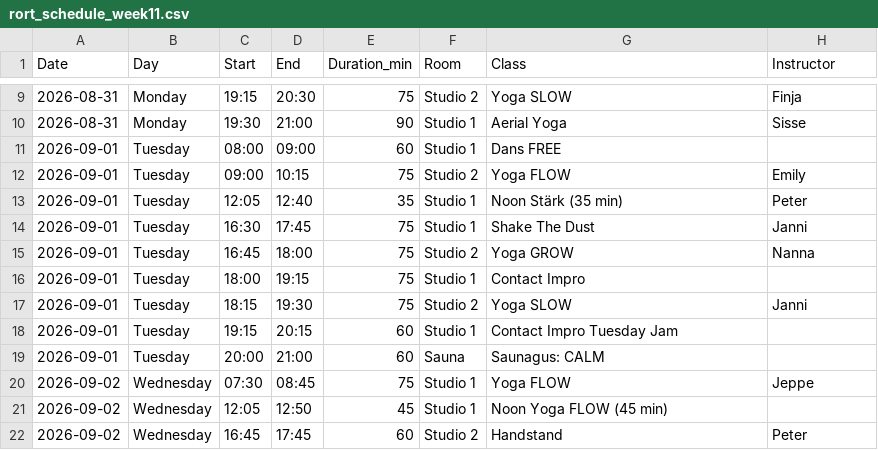
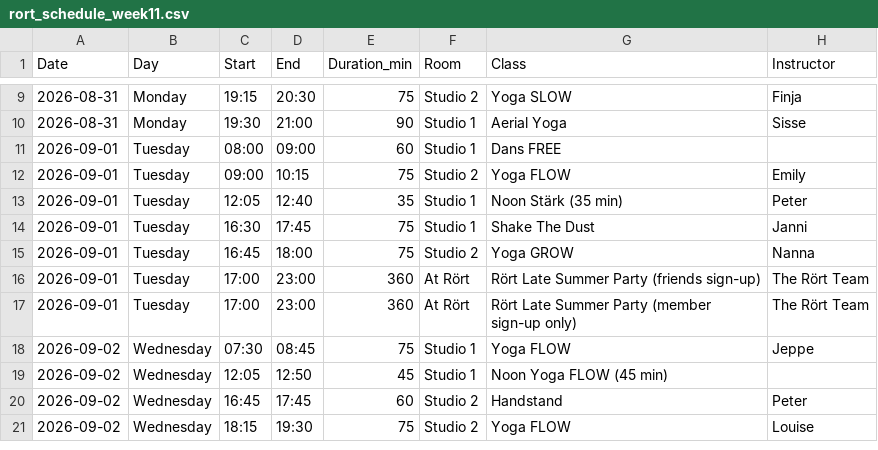
Before and after one commit to FreddyAngelo/rort-calendar, a CSV file: data/rort_schedule_week11.csv, drawn as a sheet; only a part is shown, gaps mark what is left out; the shorter side is filled out with more unchanged rows.

```diff
--- a/data/rort_schedule_week11.csv
+++ b/data/rort_schedule_week11.csv
@@ -15,6 +15,4 @@ Date,Day,Start,End,Duration_min,Room,Class,Instructor
 2026-09-01,Tuesday,16:45,18:00,75,Studio 2,Yoga GROW,Nanna
-2026-09-01,Tuesday,18:00,19:15,75,Studio 1,Contact Impro,
-2026-09-01,Tuesday,18:15,19:30,75,Studio 2,Yoga SLOW,Janni
-2026-09-01,Tuesday,19:15,20:15,60,Studio 1,Contact Impro Tuesday Jam,
-2026-09-01,Tuesday,20:00,21:00,60,Sauna,Saunagus: CALM,
+2026-09-01,Tuesday,17:00,23:00,360,At Rört,Rört Late Summer Party (friends sign-up),The Rört Team
+2026-09-01,Tuesday,17:00,23:00,360,At Rört,Rört Late Summer Party (member sign-up only),The Rört Team
 2026-09-02,Wednesday,07:30,08:45,75,Studio 1,Yoga FLOW,Jeppe
```
Also changed, not shown: data/rort_schedule_week1.csv.
